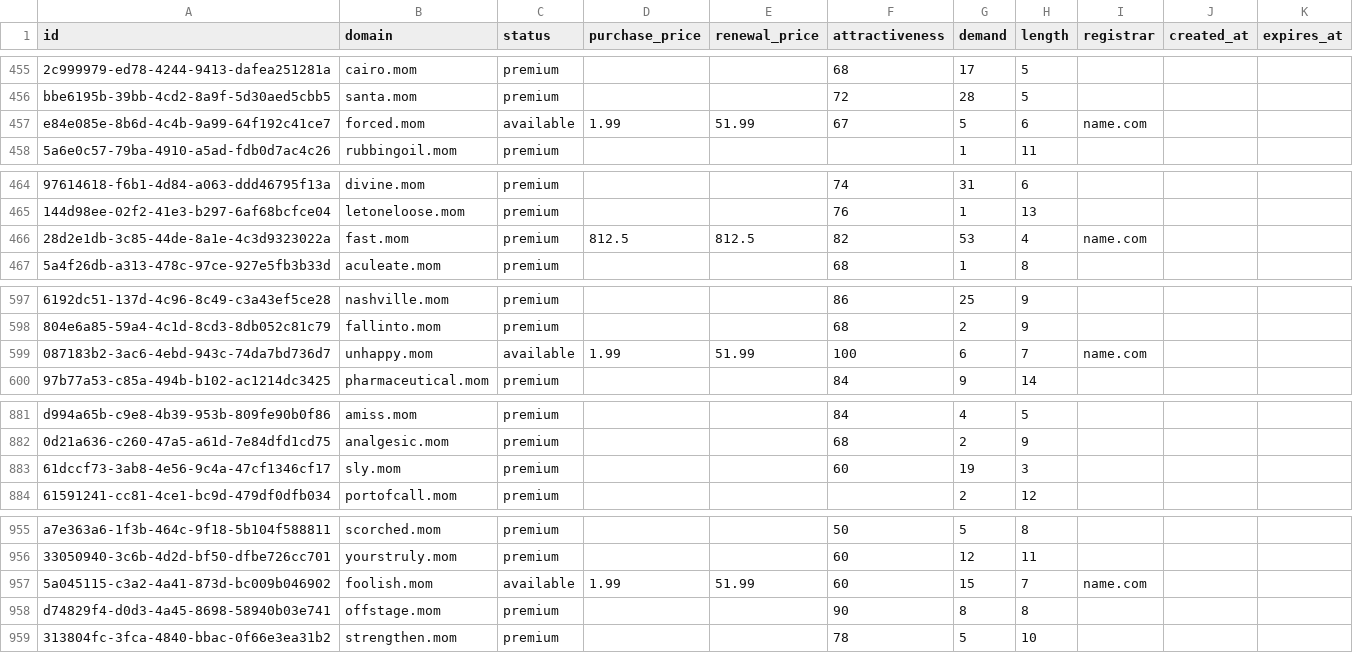
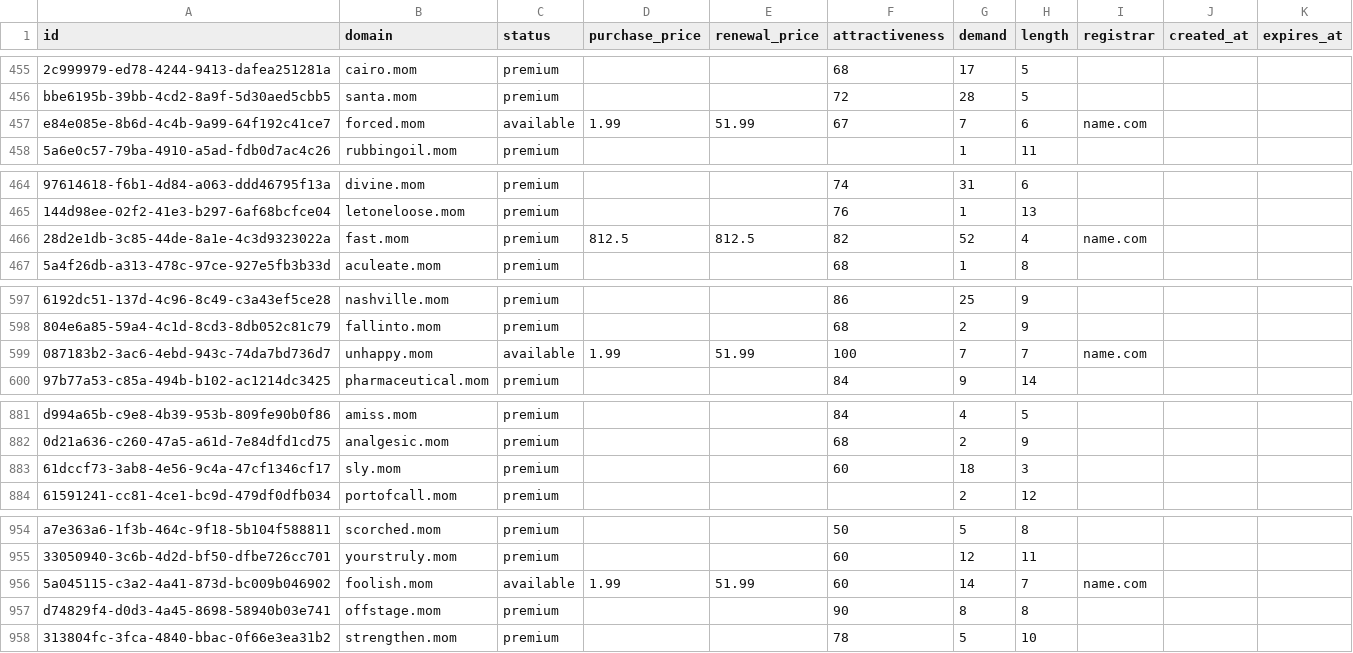
Before and after one commit to UniqueDomains/mom-oneword-domains, a CSV file: mom.csv, drawn as a sheet; only a part is shown, gaps mark what is left out; addresses are those after the commit; the diff covers the shown part only; the diff names each change by its address in the sheet, - before the commit and + after, or states it on an @@ line.

```diff
--- a/mom.csv
+++ b/mom.csv
-G457 (demand): 5
+G457 (demand): 7
-G466 (demand): 53
+G466 (demand): 52
-G599 (demand): 6
+G599 (demand): 7
-G883 (demand): 19
+G883 (demand): 18
-G956 (demand): 15
+G956 (demand): 14
```
Also changed, not shown: 1 added row, 1 removed row and 79 edited cells elsewhere in this file, 2 other files.
